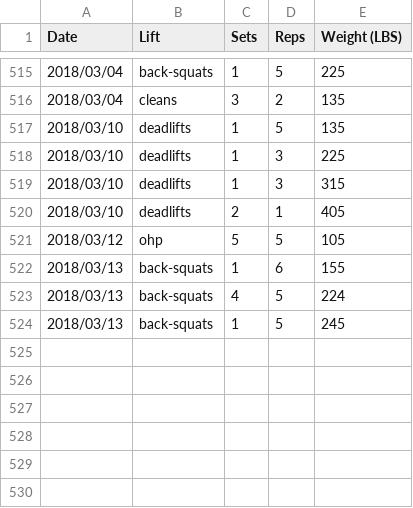
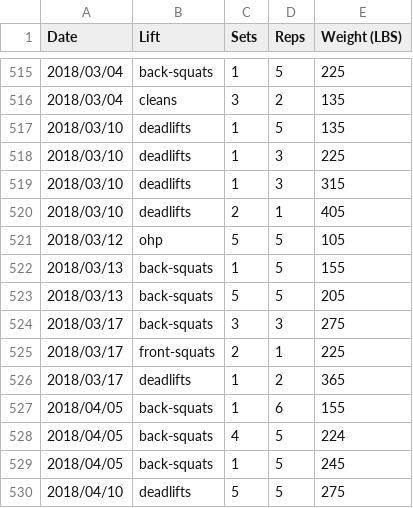
Before and after one commit to qpfiffer/qpfiffer.com, a CSV file: static/lifts.csv, drawn as a sheet; only a part is shown, gaps mark what is left out.

```diff
--- a/static/lifts.csv
+++ b/static/lifts.csv
@@ -521,4 +521,10 @@ Date,Lift,Sets,Reps,Weight (LBS)
 2018/03/12,ohp,5,5,105
-2018/03/13,back-squats,1,6,155
-2018/03/13,back-squats,4,5,224
-2018/03/13,back-squats,1,5,245
+2018/03/13,back-squats,1,5,155
+2018/03/13,back-squats,5,5,205
+2018/03/17,back-squats,3,3,275
+2018/03/17,front-squats,2,1,225
+2018/03/17,deadlifts,1,2,365
+2018/04/05,back-squats,1,6,155
+2018/04/05,back-squats,4,5,224
+2018/04/05,back-squats,1,5,245
+2018/04/10,deadlifts,5,5,275
```
Also changed, not shown: 1 other file.
